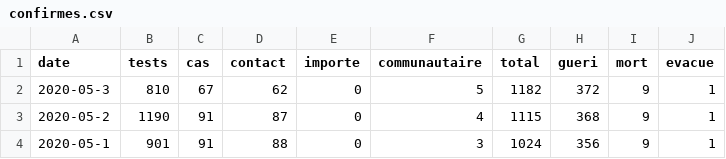
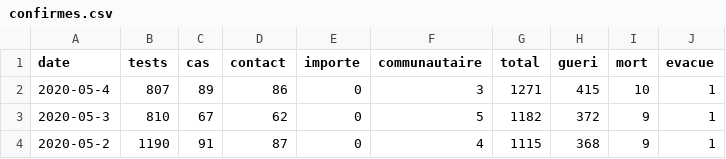
Before and after one commit to senegalouvert/COVID-19, a CSV file: data/confirmes.csv, drawn as a sheet; only a part is shown; the shorter side is filled out with more unchanged rows; the diff names each change by its address in the sheet, - before the commit and + after, or states it on an @@ line.

```diff
--- a/data/confirmes.csv
+++ b/data/confirmes.csv
+row 2: 2020-05-4 | 807 | 89 | 86 | 0 | 3 | 1271 | 415 | 10 | 1
```
Also changed, not shown: data/zone_c_confirmesGeo.csv.
